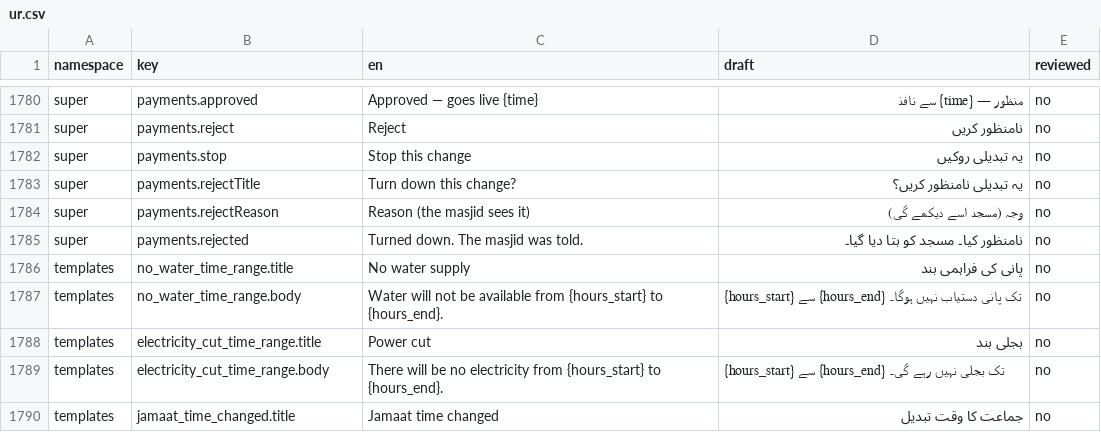
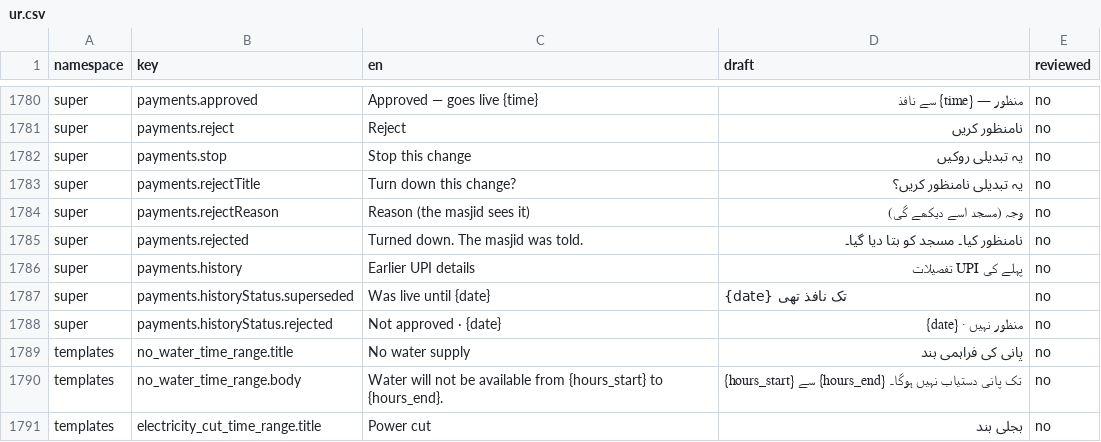
Before and after one commit to syedtalha88/Al-Masjid, a CSV file: packages/i18n/review/ur.csv, drawn as a sheet; only a part is shown, gaps mark what is left out; the shorter side is filled out with more unchanged rows.

```diff
--- a/packages/i18n/review/ur.csv
+++ b/packages/i18n/review/ur.csv
@@ -1785,2 +1785,5 @@ super,payments.rejectReason,Reason (the masjid sees it),وجہ (مسجد اسے
 super,payments.rejected,Turned down. The masjid was told.,نامنظور کیا۔ مسجد کو بتا دیا گیا۔,no
+super,payments.history,Earlier UPI details,پہلے کی UPI تفصیلات,no
+super,payments.historyStatus.superseded,Was live until {date},{date} تک نافذ تھی,no
+super,payments.historyStatus.rejected,Not approved · {date},منظور نہیں · {date},no
 templates,no_water_time_range.title,No water supply,پانی کی فراہمی بند,no
```
Also changed, not shown: packages/i18n/review/hi.csv, packages/i18n/review/te.csv, 56 other files.
